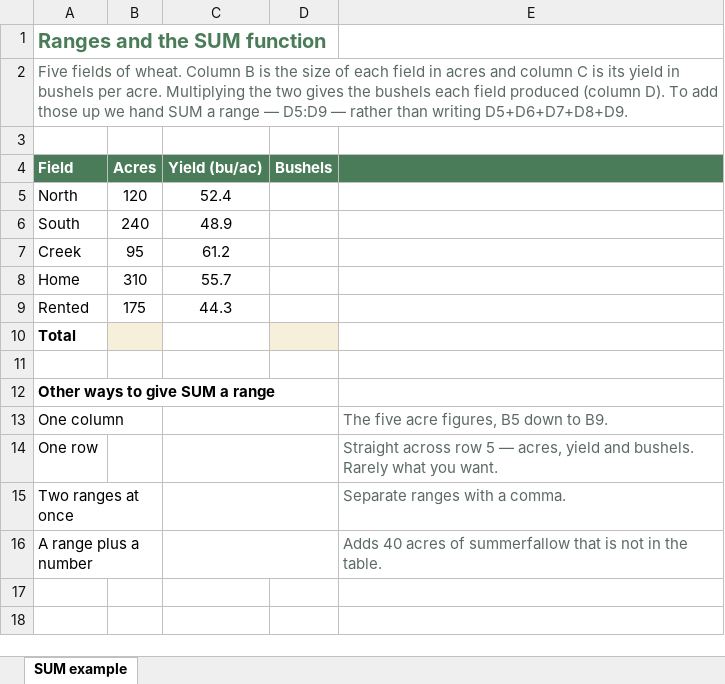
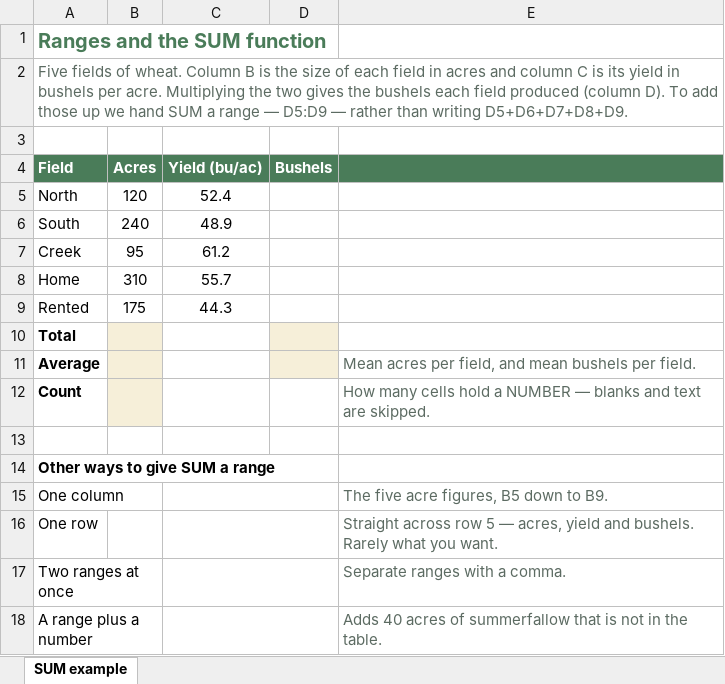
Before and after one commit to peterJslade/arec261-textbook, an Excel workbook: textbook_examples/mod01_sum_practice.xlsx, sheet SUM example, drawn as a sheet; values as stored, in another font and other column widths than the file's, no borders; the diff names each change by its address in the sheet, - before the commit and + after, or states it on an @@ line.

```diff
--- a/textbook_examples/mod01_sum_practice.xlsx (sheet SUM example)
+++ b/textbook_examples/mod01_sum_practice.xlsx (sheet SUM example)
+row 11: Average |  |  |  | Mean acres per field, and mean bushels per field.
+row 12: Count |  |  |  | How many cells hold a NUMBER — blanks and text are skipped.
```
Also changed, not shown: textbook_examples/mod01_cell_formatting.xlsx, textbook_examples/mod01_conditional_practice.xlsx, 7 other files.
